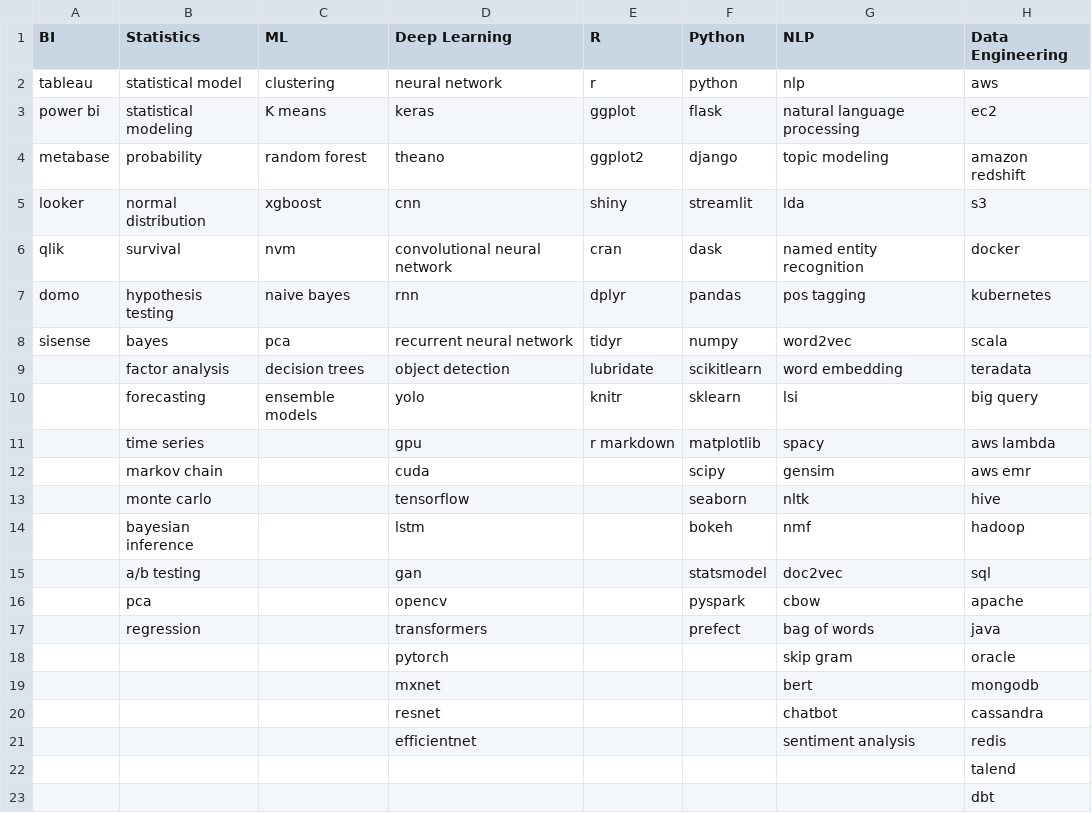
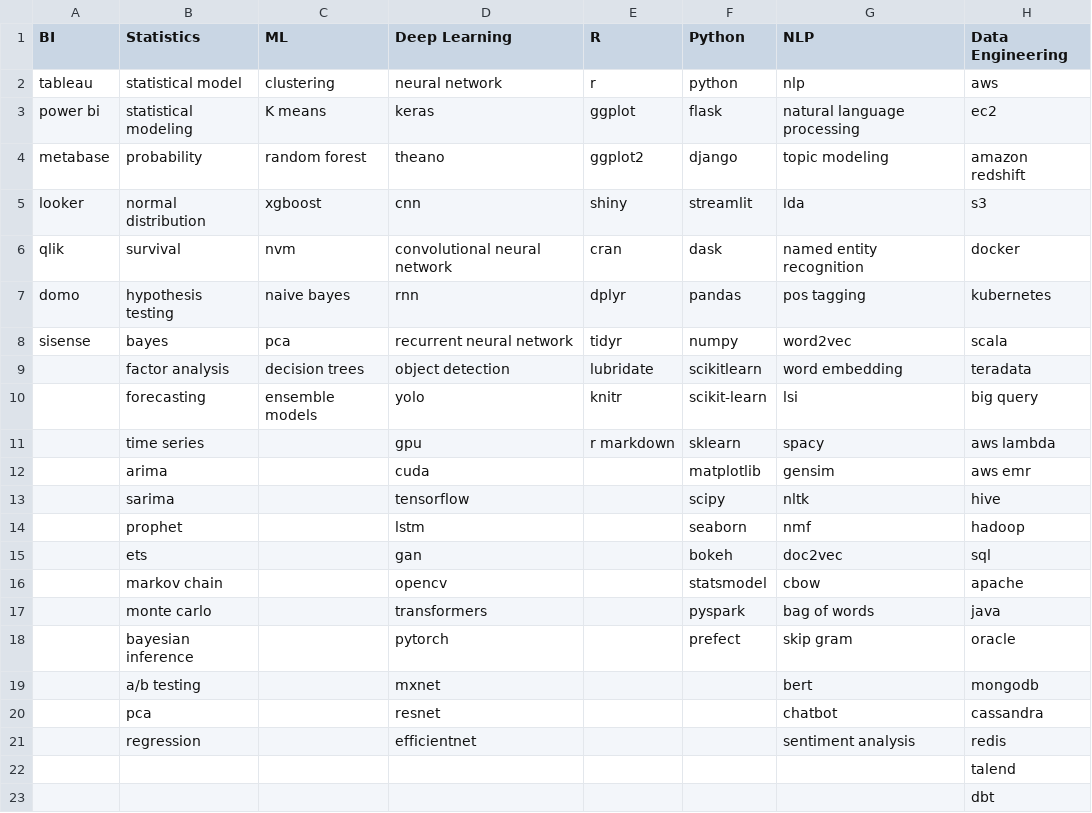
Before and after one commit to ohincu/ds-cv-screening, a CSV file: CV_Screening_Skills.csv, drawn as a sheet.

Commit message:
Update CV_Screening_Skills.csv in ds-cv-screening

```diff
--- a/CV_Screening_Skills.csv
+++ b/CV_Screening_Skills.csv
@@ -9,14 +9,14 @@ sisense,bayes,pca,recurrent neural network,tidyr,numpy,word2vec,scala
 ,factor analysis,decision trees,object detection,lubridate,scikitlearn,word embedding,teradata
-,forecasting,ensemble models,yolo,knitr,sklearn,lsi,big query
-,time series,,gpu,r markdown,matplotlib,spacy,aws lambda
-,markov chain,,cuda,,scipy,gensim,aws emr
-,monte carlo,,tensorflow,,seaborn,nltk,hive
-,bayesian inference,,lstm,,bokeh,nmf,hadoop
-,a/b testing,,gan,,statsmodel,doc2vec,sql
-,pca,,opencv,,pyspark,cbow,apache
-,regression,,transformers,,prefect,bag of words,java
-,,,pytorch,,,skip gram,oracle
-,,,mxnet,,,bert,mongodb
-,,,resnet,,,chatbot,cassandra
-,,,efficientnet,,,sentiment analysis,redis
+,forecasting,ensemble models,yolo,knitr,scikit-learn,lsi,big query
+,time series,,gpu,r markdown,sklearn,spacy,aws lambda
+,arima,,cuda,,matplotlib,gensim,aws emr
+,sarima,,tensorflow,,scipy,nltk,hive
+,prophet,,lstm,,seaborn,nmf,hadoop
+,ets,,gan,,bokeh,doc2vec,sql
+,markov chain,,opencv,,statsmodel,cbow,apache
+,monte carlo,,transformers,,pyspark,bag of words,java
+,bayesian inference,,pytorch,,prefect,skip gram,oracle
+,a/b testing,,mxnet,,,bert,mongodb
+,pca,,resnet,,,chatbot,cassandra
+,regression,,efficientnet,,,sentiment analysis,redis
 ,,,,,,,talend
```
